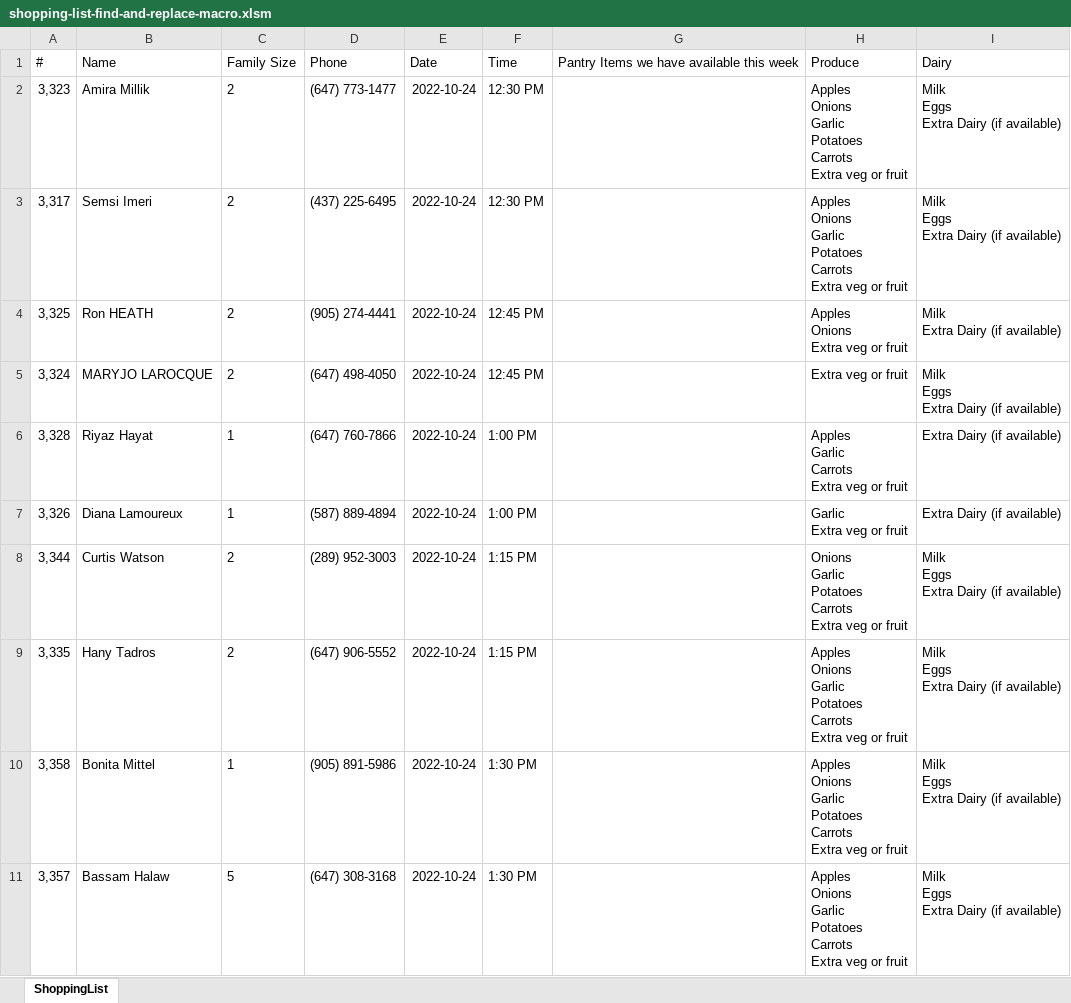
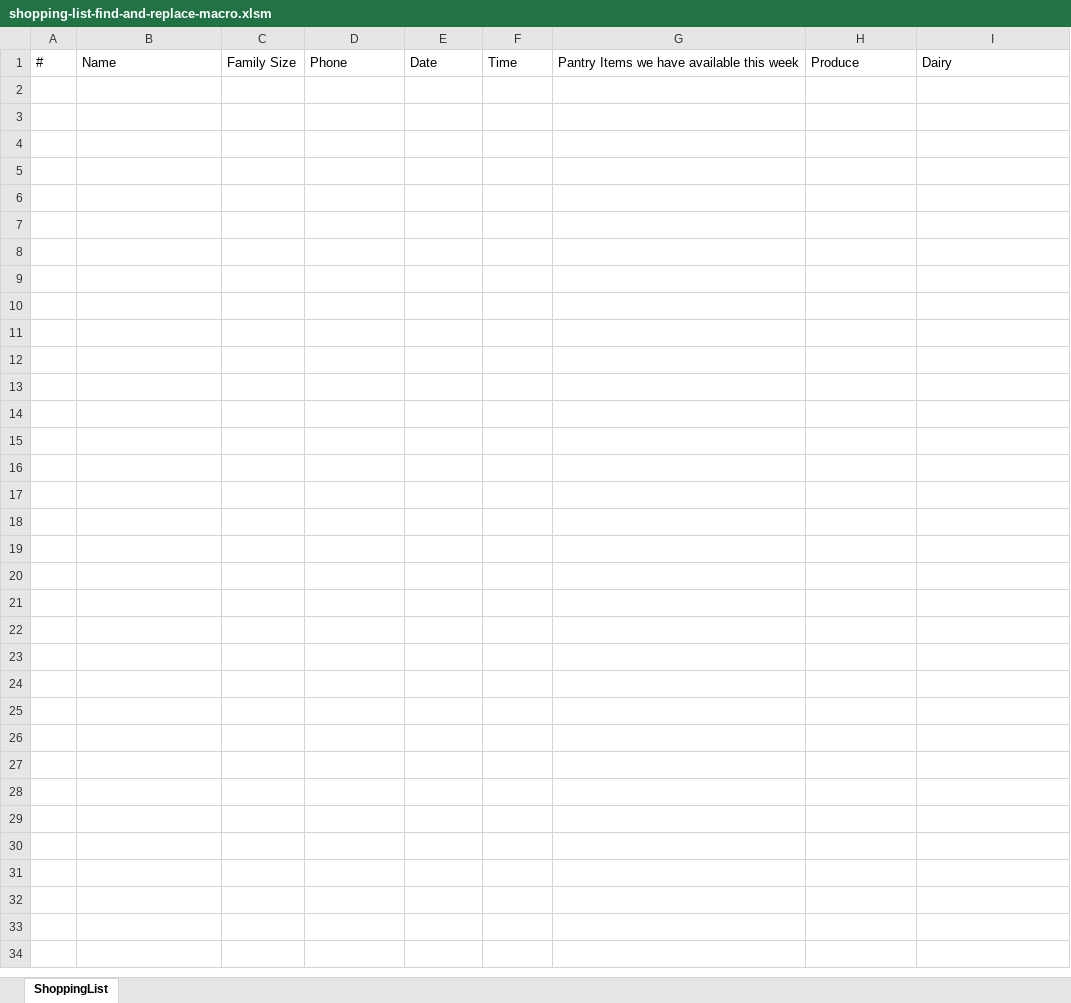
Before and after one commit to The-Compass-LCOC/scripts-shopping-list, an Excel workbook: shopping-list-find-and-replace-macro.xlsm, sheet ShoppingList, drawn as a sheet; only a part is shown; values as stored, in another font and other column widths than the file's, no borders; ↵ is a line break in a cell; the diff covers the shown part only; the diff names each change by its address in the sheet, - before the commit and + after, or states it on an @@ line.

```diff
--- a/shopping-list-find-and-replace-macro.xlsm (sheet ShoppingList)
+++ b/shopping-list-find-and-replace-macro.xlsm (sheet ShoppingList)
-row 2: 3,323 | Amira Millik | 2 | (647) 773-1477 | 2022-10-24 | 12:30 PM |  | Apples ↵ Onions ↵ Garlic ↵ Potatoes ↵ Carrots ↵ Extra veg or fruit | Milk ↵ Eggs ↵ Extra Dairy (if available)
-row 3: 3,317 | Semsi Imeri | 2 | (437) 225-6495 | 2022-10-24 | 12:30 PM |  | Apples ↵ Onions ↵ Garlic ↵ Potatoes ↵ Carrots ↵ Extra veg or fruit | Milk ↵ Eggs ↵ Extra Dairy (if available)
-row 4: 3,325 | Ron HEATH | 2 | (905) 274-4441 | 2022-10-24 | 12:45 PM |  | Apples ↵ Onions ↵ Extra veg or fruit | Milk ↵ Extra Dairy (if available)
-row 5: 3,324 | MARYJO LAROCQUE | 2 | (647) 498-4050 | 2022-10-24 | 12:45 PM |  | Extra veg or fruit | Milk ↵ Eggs ↵ Extra Dairy (if available)
-row 6: 3,328 | Riyaz Hayat | 1 | (647) 760-7866 | 2022-10-24 | 1:00 PM |  | Apples ↵ Garlic ↵ Carrots ↵ Extra veg or fruit | Extra Dairy (if available)
-row 7: 3,326 | Diana Lamoureux | 1 | (587) 889-4894 | 2022-10-24 | 1:00 PM |  | Garlic ↵ Extra veg or fruit | Extra Dairy (if available)
-row 8: 3,344 | Curtis Watson | 2 | (289) 952-3003 | 2022-10-24 | 1:15 PM |  | Onions ↵ Garlic ↵ Potatoes ↵ Carrots ↵ Extra veg or fruit | Milk ↵ Eggs ↵ Extra Dairy (if available)
-row 9: 3,335 | Hany Tadros | 2 | (647) 906-5552 | 2022-10-24 | 1:15 PM |  | Apples ↵ Onions ↵ Garlic ↵ Potatoes ↵ Carrots ↵ Extra veg or fruit | Milk ↵ Eggs ↵ Extra Dairy (if available)
-row 10: 3,358 | Bonita Mittel | 1 | (905) 891-5986 | 2022-10-24 | 1:30 PM |  | Apples ↵ Onions ↵ Garlic ↵ Potatoes ↵ Carrots ↵ Extra veg or fruit | Milk ↵ Eggs ↵ Extra Dairy (if available)
-row 11: 3,357 | Bassam Halaw | 5 | (647) 308-3168 | 2022-10-24 | 1:30 PM |  | Apples ↵ Onions ↵ Garlic ↵ Potatoes ↵ Carrots ↵ Extra veg or fruit | Milk ↵ Eggs ↵ Extra Dairy (if available)
```
Also changed, not shown: 37 removed rows elsewhere in this sheet, 2 other files.
